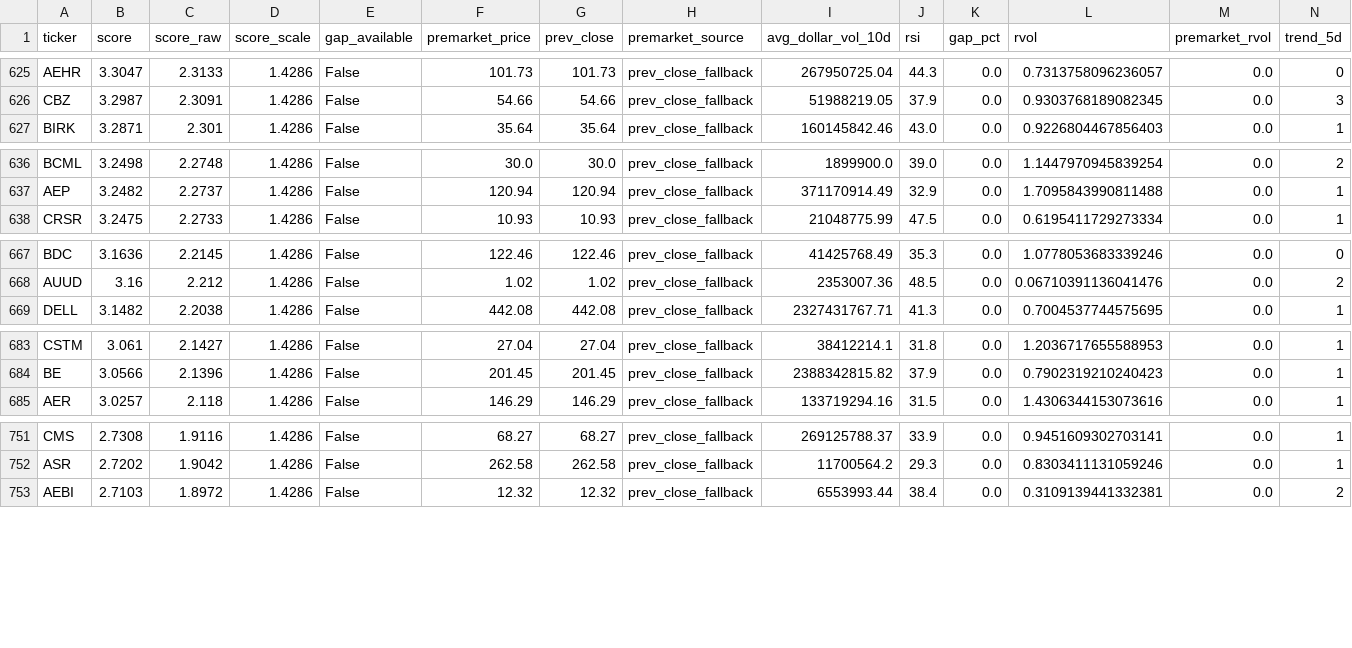
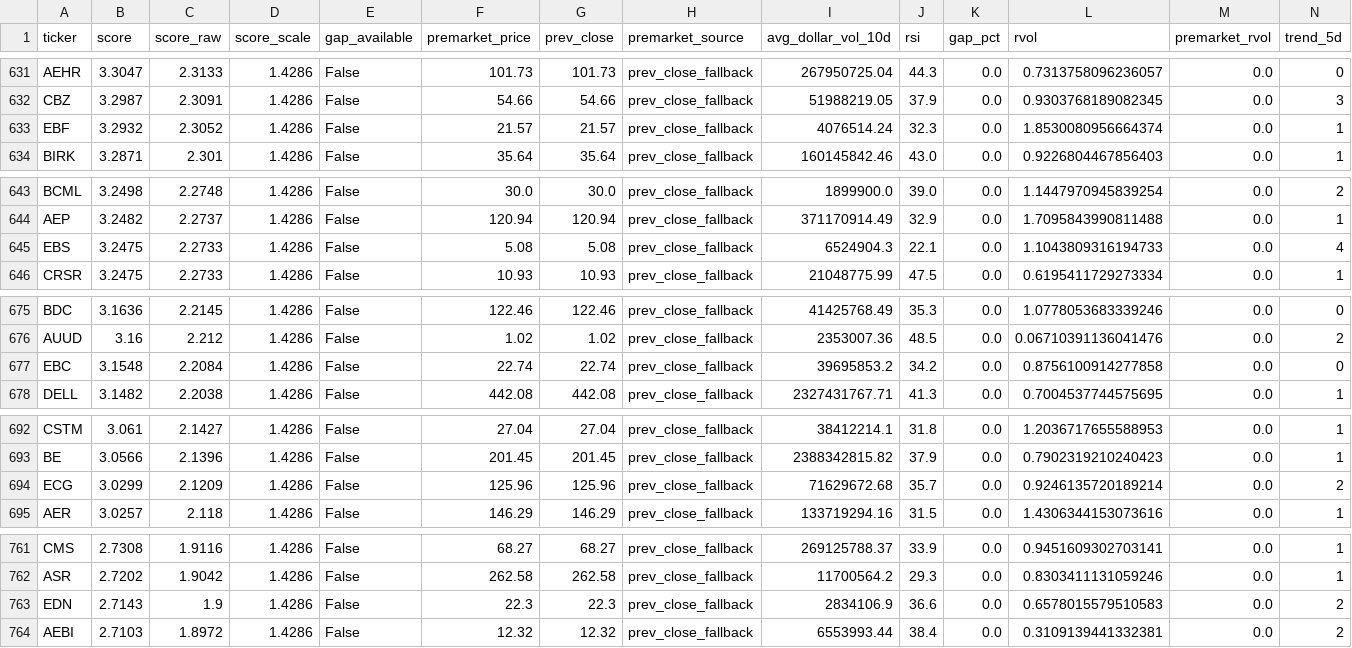
Before and after one commit to GarySto/market-universe-generator, a CSV file: output/universe.csv, drawn as a sheet; only a part is shown, gaps mark what is left out; rows hold the shown columns only; the diff covers the shown part only; the diff names each change by its address in the sheet, - before the commit and + after, or states it on an @@ line.

```diff
--- a/output/universe.csv
+++ b/output/universe.csv
+row 633: EBF | 3.2932 | 2.3052 | 1.4286 | False | 21.57 | 21.57 | prev_close_fallback | 4076514.24 | 32.3 | 0.0 | 1.8530080956664374 | 0.0 | 1
+row 645: EBS | 3.2475 | 2.2733 | 1.4286 | False | 5.08 | 5.08 | prev_close_fallback | 6524904.3 | 22.1 | 0.0 | 1.1043809316194733 | 0.0 | 4
+row 677: EBC | 3.1548 | 2.2084 | 1.4286 | False | 22.74 | 22.74 | prev_close_fallback | 39695853.2 | 34.2 | 0.0 | 0.8756100914277858 | 0.0 | 0
+row 694: ECG | 3.0299 | 2.1209 | 1.4286 | False | 125.96 | 125.96 | prev_close_fallback | 71629672.68 | 35.7 | 0.0 | 0.9246135720189214 | 0.0 | 2
+row 763: EDN | 2.7143 | 1.9 | 1.4286 | False | 22.3 | 22.3 | prev_close_fallback | 2834106.9 | 36.6 | 0.0 | 0.6578015579510583 | 0.0 | 2
```
Also changed, not shown: 6 added rows and 4 moved rows elsewhere in this file.
